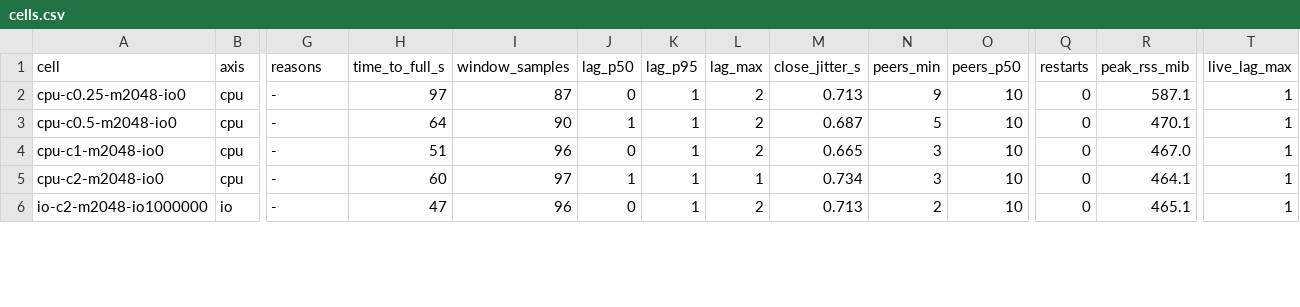
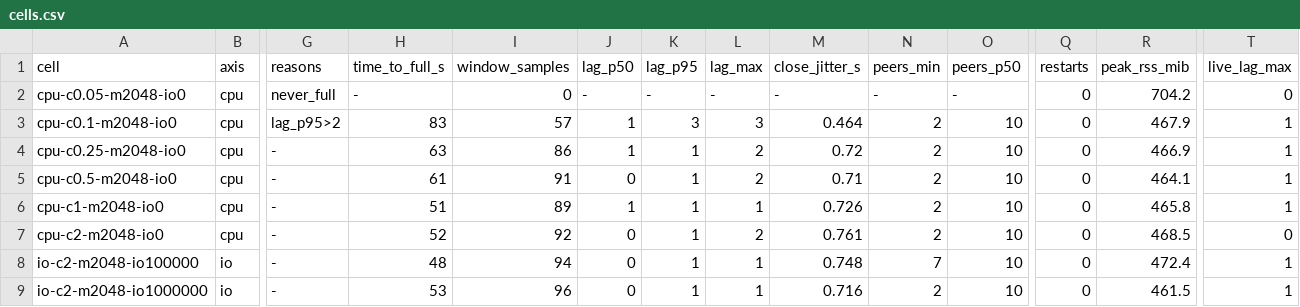
Before and after one commit to darkmatter-sudo/postfiat-validator-installer, a CSV file: specdrill/data/cells.csv, drawn as a sheet; only a part is shown, gaps mark what is left out; addresses are those after the commit; rows hold the shown columns only; the diff covers the shown part only; the diff names each change by its address in the sheet, - before the commit and + after, or states it on an @@ line.

```diff
--- a/specdrill/data/cells.csv
+++ b/specdrill/data/cells.csv
+row 2: cpu-c0.05-m2048-io0 | cpu | never_full | - | 0 | - | - | - | - | - | - | 0 | 704.2 | 0
+row 3: cpu-c0.1-m2048-io0 | cpu | lag_p95>2 | 83 | 57 | 1 | 3 | 3 | 0.464 | 2 | 10 | 0 | 467.9 | 1
-H4 (time_to_full_s): 97
+H4 (time_to_full_s): 63
-I4 (window_samples): 87
+I4 (window_samples): 86
-J4 (lag_p50): 0
+J4 (lag_p50): 1
-M4 (close_jitter_s): 0.713
+M4 (close_jitter_s): 0.72
-N4 (peers_min): 9
+N4 (peers_min): 2
-R4 (peak_rss_mib): 587.1
+R4 (peak_rss_mib): 466.9
-H5 (time_to_full_s): 64
+H5 (time_to_full_s): 61
-I5 (window_samples): 90
+I5 (window_samples): 91
-J5 (lag_p50): 1
+J5 (lag_p50): 0
-M5 (close_jitter_s): 0.687
+M5 (close_jitter_s): 0.71
-N5 (peers_min): 5
+N5 (peers_min): 2
-R5 (peak_rss_mib): 470.1
+R5 (peak_rss_mib): 464.1
-I6 (window_samples): 96
+I6 (window_samples): 89
-J6 (lag_p50): 0
+J6 (lag_p50): 1
-L6 (lag_max): 2
+L6 (lag_max): 1
-M6 (close_jitter_s): 0.665
+M6 (close_jitter_s): 0.726
-N6:N7 (peers_min): 3
+N6:N7 (peers_min): 2
-R6 (peak_rss_mib): 467.0
+R6 (peak_rss_mib): 465.8
-H7 (time_to_full_s): 60
+H7 (time_to_full_s): 52
-I7 (window_samples): 97
+I7 (window_samples): 92
-J7 (lag_p50): 1
+J7 (lag_p50): 0
-L7 (lag_max): 1
+L7 (lag_max): 2
-M7 (close_jitter_s): 0.734
+M7 (close_jitter_s): 0.761
-R7 (peak_rss_mib): 464.1
+R7 (peak_rss_mib): 468.5
-T7 (live_lag_max): 1
+T7 (live_lag_max): 0
+row 8: io-c2-m2048-io100000 | io | - | 48 | 94 | 0 | 1 | 1 | 0.748 | 7 | 10 | 0 | 472.4 | 1
-H9 (time_to_full_s): 47
+H9 (time_to_full_s): 53
-L9 (lag_max): 2
+L9 (lag_max): 1
-M9 (close_jitter_s): 0.713
+M9 (close_jitter_s): 0.716
-R9 (peak_rss_mib): 465.1
+R9 (peak_rss_mib): 461.5
```
Also changed, not shown: 3 added rows and 37 edited cells elsewhere in this file, 47 other files.
